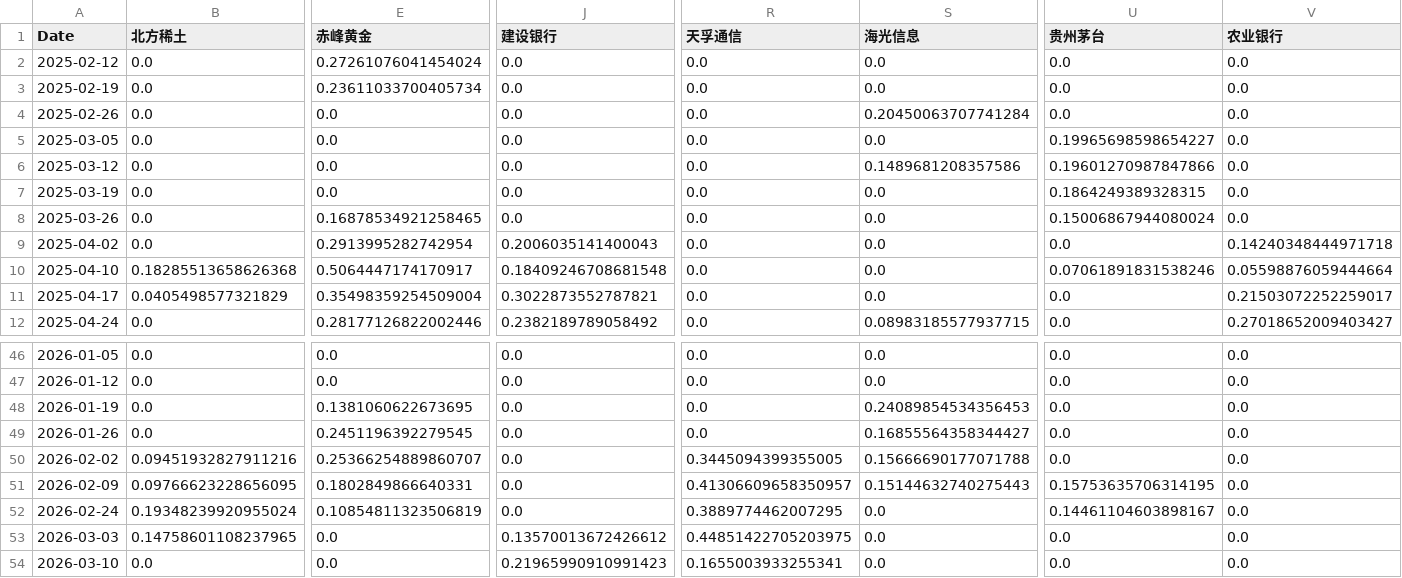
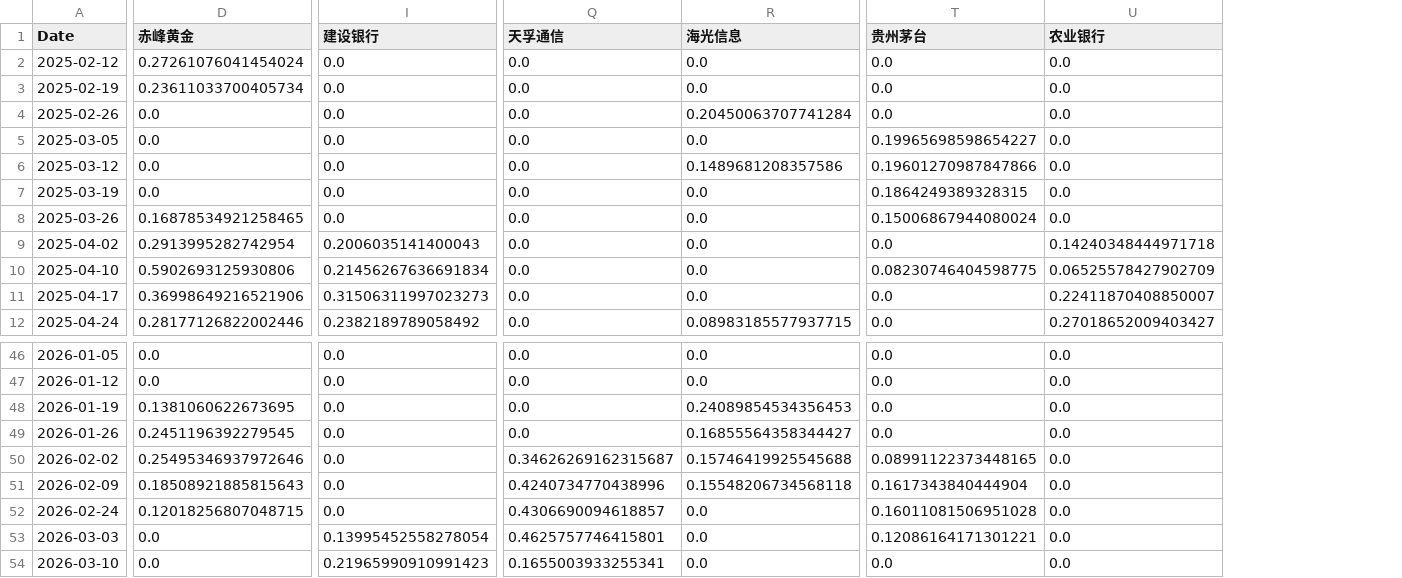
Before and after one commit to evilpapa/stock-backtrader-webapp, a CSV file: examples/leading_rotation/daily_weights.csv, drawn as a sheet; only a part is shown, gaps mark what is left out; removed rows and columns are numbered as before the commit, all else as after; the diff covers the shown part only; the diff names each change by its address in the sheet, - before the commit and + after, or states it on an @@ line.

```diff
--- a/examples/leading_rotation/daily_weights.csv
+++ b/examples/leading_rotation/daily_weights.csv
-column B (北方稀土), rows 2-12: 0.0 | 0.0 | 0.0 | 0.0 | 0.0 | 0.0 | 0.0 | 0.0 | 0.18285513658626368 | 0.0405498577321829 | 0.0; rows 46-54: 0.0 | 0.0 | 0.0 | 0.0 | 0.09451932827911216 | 0.09766623228656095 | 0.19348239920955024 | 0.14758601108237965 | 0.0
-D10 (赤峰黄金): 0.5064447174170917
+D10 (赤峰黄金): 0.5902693125930806
-I10 (建设银行): 0.18409246708681548
+I10 (建设银行): 0.21456267636691834
-T10 (贵州茅台): 0.07061891831538246
+T10 (贵州茅台): 0.08230746404598775
-U10 (农业银行): 0.05598876059444664
+U10 (农业银行): 0.06525578427902709
-D11 (赤峰黄金): 0.35498359254509004
+D11 (赤峰黄金): 0.36998649216521906
-I11 (建设银行): 0.3022873552787821
+I11 (建设银行): 0.31506311997023273
-U11 (农业银行): 0.21503072252259017
+U11 (农业银行): 0.22411870408850007
-D50 (赤峰黄金): 0.25366254889860707
+D50 (赤峰黄金): 0.25495346937972646
-Q50 (天孚通信): 0.3445094399355005
+Q50 (天孚通信): 0.34626269162315687
-R50 (海光信息): 0.15666690177071788
+R50 (海光信息): 0.15746419925545688
-T50 (贵州茅台): 0.0
+T50 (贵州茅台): 0.08991122373448165
-D51 (赤峰黄金): 0.1802849866640331
+D51 (赤峰黄金): 0.18508921885815643
-Q51 (天孚通信): 0.41306609658350957
+Q51 (天孚通信): 0.4240734770438996
-R51 (海光信息): 0.15144632740275443
+R51 (海光信息): 0.15548206734568118
-T51 (贵州茅台): 0.15753635706314195
+T51 (贵州茅台): 0.1617343840444904
-D52 (赤峰黄金): 0.10854811323506819
+D52 (赤峰黄金): 0.12018256807048715
-Q52 (天孚通信): 0.3889774462007295
+Q52 (天孚通信): 0.4306690094618857
-T52 (贵州茅台): 0.14461104603898167
+T52 (贵州茅台): 0.16011081506951028
-I53 (建设银行): 0.13570013672426612
+I53 (建设银行): 0.13995452558278054
-Q53 (天孚通信): 0.44851422705203975
+Q53 (天孚通信): 0.4625757746415801
-T53 (贵州茅台): 0.0
+T53 (贵州茅台): 0.12086164171301221
```
Also changed, not shown: 29 edited cells elsewhere in this file, examples/leading_rotation/cumulative_returns.csv, examples/leading_rotation/daily_returns.csv, 25 other files.
